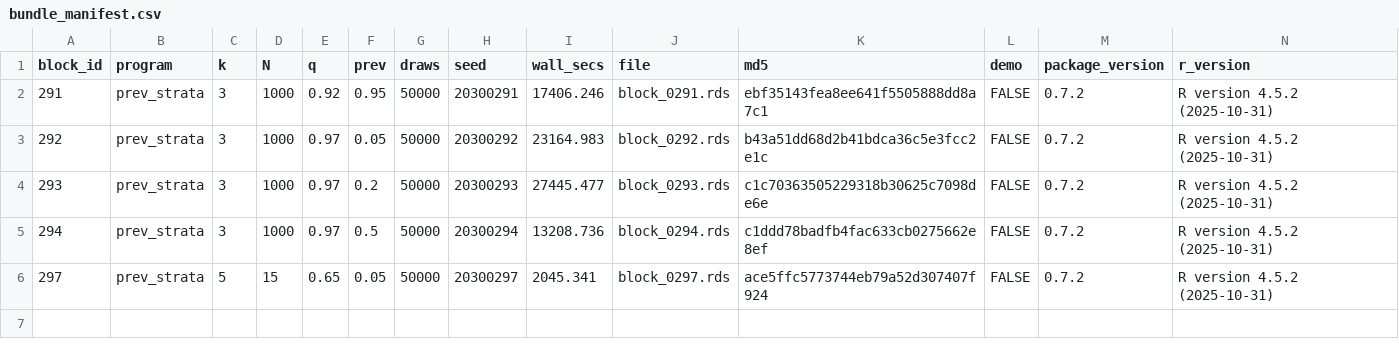
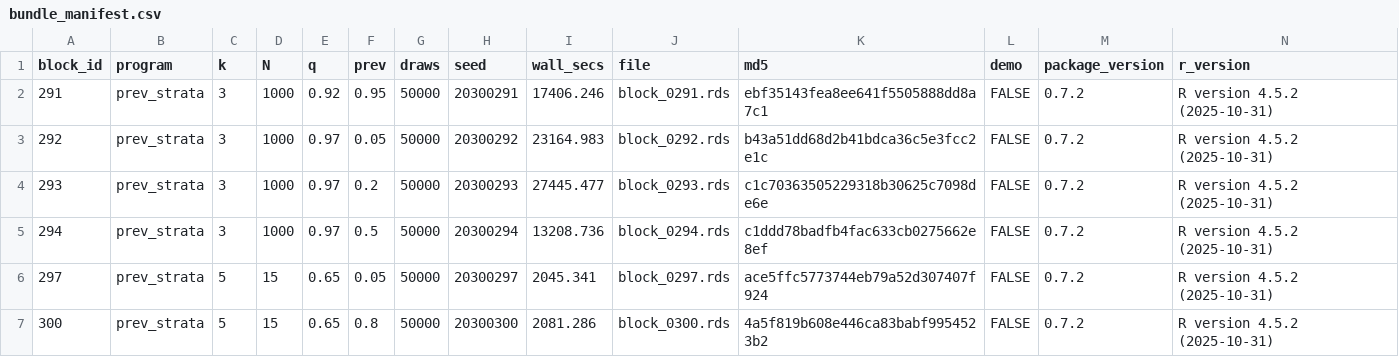
Before and after one commit to defense031/grassr, a CSV file: contrib/contributions/rachel-dill-gidaro-20260717-blocks291-335/bundle_manifest.csv, drawn as a sheet; the diff names each change by its address in the sheet, - before the commit and + after, or states it on an @@ line.

Commit message:
block 300 (tail_topup)

```diff
--- a/contrib/contributions/rachel-dill-gidaro-20260717-blocks291-335/bundle_manifest.csv
+++ b/contrib/contributions/rachel-dill-gidaro-20260717-blocks291-335/bundle_manifest.csv
+row 7: 300 | prev_strata | 5 | 15 | 0.65 | 0.8 | 50000 | 20300300 | 2081.286 | block_0300.rds | 4a5f819b608e446ca83babf9954523b2 | FALSE | 0.7.2 | R version 4.5.2 (2025-10-31)
```
Also changed, not shown: 1 other file.
